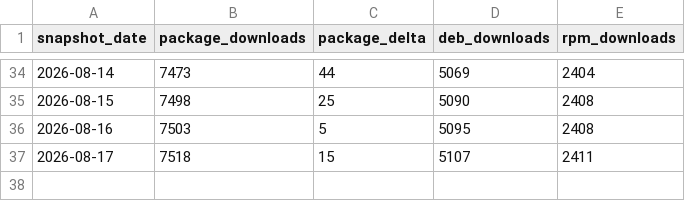
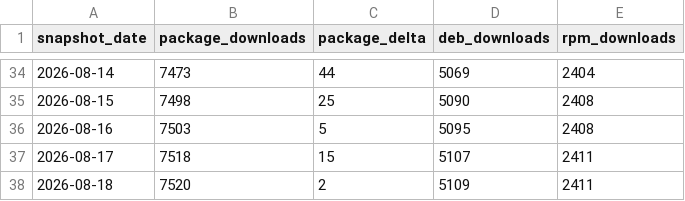
Before and after one commit to itcmsgr/nftban, a CSV file: project-statistics/package-history.csv, drawn as a sheet; only a part is shown, gaps mark what is left out.

```diff
--- a/project-statistics/package-history.csv
+++ b/project-statistics/package-history.csv
@@ -37 +37,2 @@ snapshot_date,package_downloads,package_delta,deb_downloads,rpm_downloads
 2026-08-17,7518,15,5107,2411
+2026-08-18,7520,2,5109,2411
```
Also changed, not shown: project-statistics/release-totals.csv, project-statistics/snapshots.csv, 5 other files.
